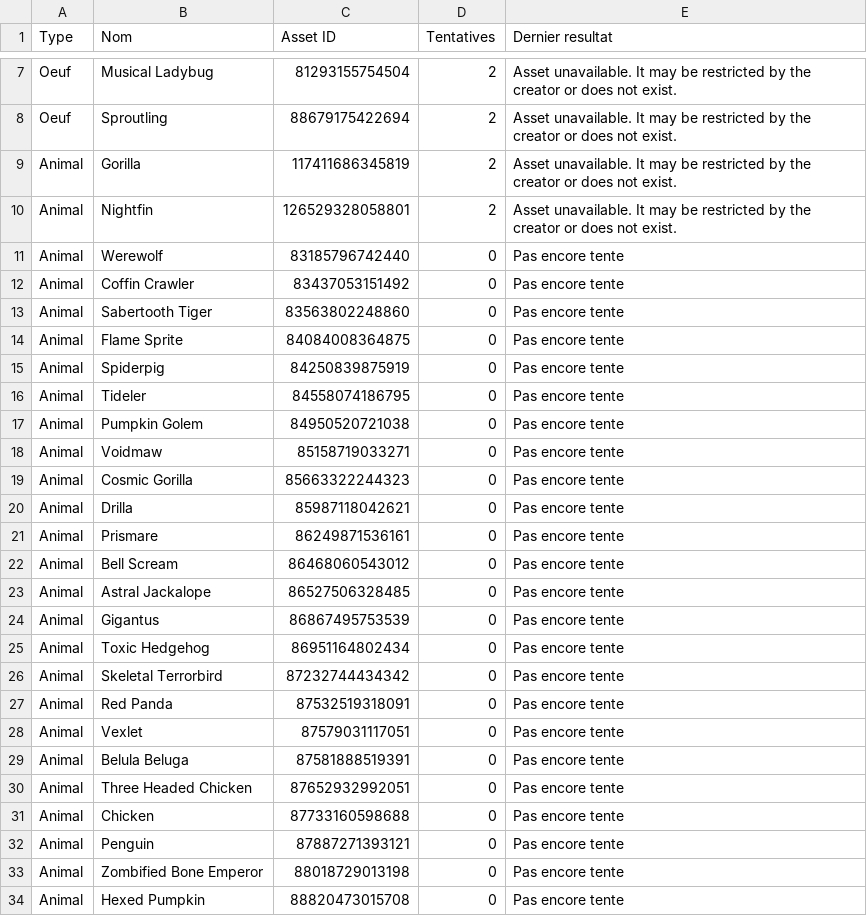
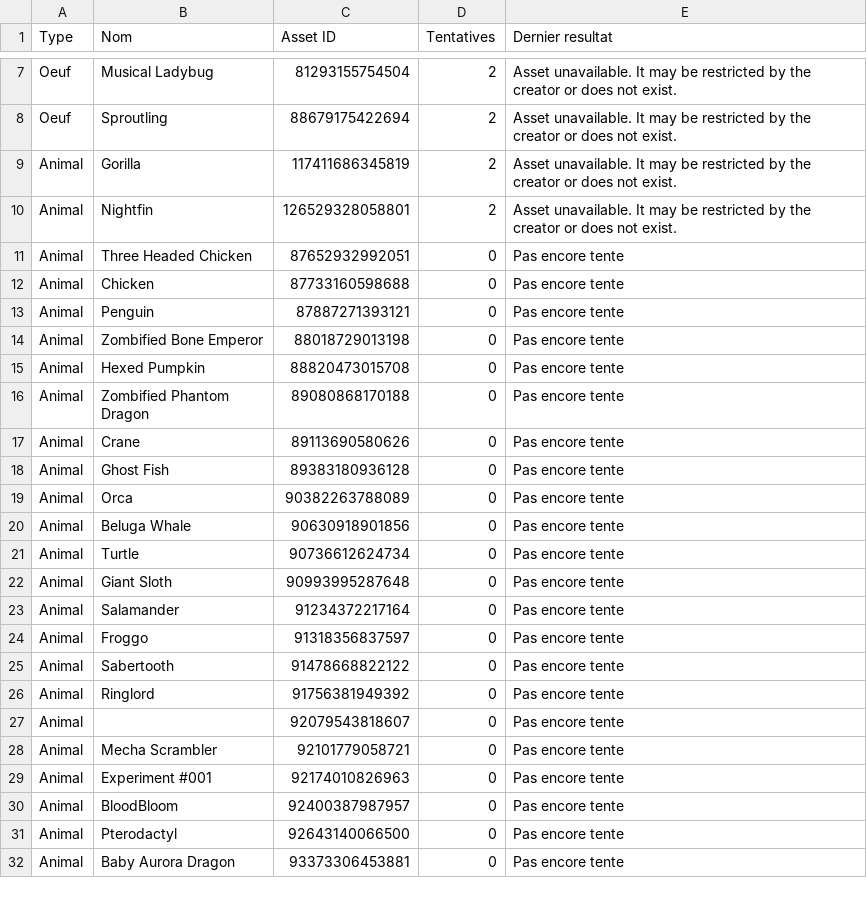
Before and after one commit to cagnastylepay-png/Render, a CSV file: docs/images-a-recuperer.csv, drawn as a sheet; only a part is shown, gaps mark what is left out; the shorter side is filled out with more unchanged rows.

Commit message:
Add 19 verified animal images; 246 recovered

```diff
--- a/docs/images-a-recuperer.csv
+++ b/docs/images-a-recuperer.csv
@@ -10,21 +10,2 @@
 "Animal";"Nightfin";"126529328058801";"2";"Asset unavailable. It may be restricted by the creator or does not exist."
-"Animal";"Werewolf";"83185796742440";"0";"Pas encore tente"
-"Animal";"Coffin Crawler";"83437053151492";"0";"Pas encore tente"
-"Animal";"Sabertooth Tiger";"83563802248860";"0";"Pas encore tente"
-"Animal";"Flame Sprite";"84084008364875";"0";"Pas encore tente"
-"Animal";"Spiderpig";"84250839875919";"0";"Pas encore tente"
-"Animal";"Tideler";"84558074186795";"0";"Pas encore tente"
-"Animal";"Pumpkin Golem";"84950520721038";"0";"Pas encore tente"
-"Animal";"Voidmaw";"85158719033271";"0";"Pas encore tente"
-"Animal";"Cosmic Gorilla";"85663322244323";"0";"Pas encore tente"
-"Animal";"Drilla";"85987118042621";"0";"Pas encore tente"
-"Animal";"Prismare";"86249871536161";"0";"Pas encore tente"
-"Animal";"Bell Scream";"86468060543012";"0";"Pas encore tente"
-"Animal";"Astral Jackalope";"86527506328485";"0";"Pas encore tente"
-"Animal";"Gigantus";"86867495753539";"0";"Pas encore tente"
-"Animal";"Toxic Hedgehog";"86951164802434";"0";"Pas encore tente"
-"Animal";"Skeletal Terrorbird";"87232744434342";"0";"Pas encore tente"
-"Animal";"Red Panda";"87532519318091";"0";"Pas encore tente"
-"Animal";"Vexlet";"87579031117051";"0";"Pas encore tente"
-"Animal";"Belula Beluga";"87581888519391";"0";"Pas encore tente"
 "Animal";"Three Headed Chicken";"87652932992051";"0";"Pas encore tente"
```
Also changed, not shown: 20 other files.
